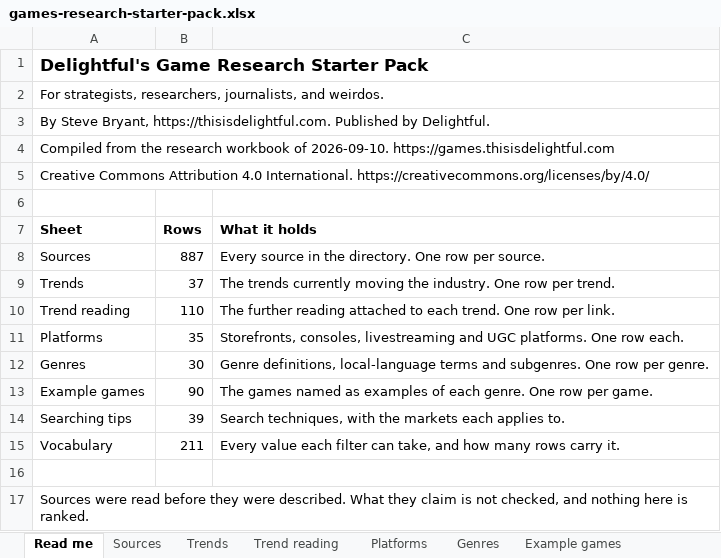
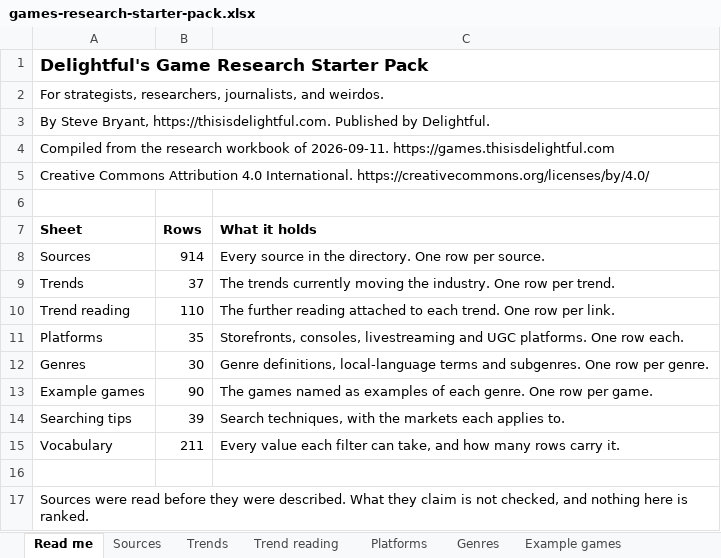
Before and after one commit to itsmepants2/games-research-starter-pack-data, an Excel workbook: games-research-starter-pack.xlsx, sheet Read me, drawn as a sheet; values as stored, in another font and other column widths than the file's, no borders; the diff names each change by its address in the sheet, - before the commit and + after, or states it on an @@ line.

Commit message:
Update the data to the workbook of 2026-09-11
914 sources, 10 markets, 37 trends, 35 platforms, 30 genres.

Copied from public/downloads/ by scripts/build-mirror.mjs in the site
repository. Every count in the README is read from data/downloads.json rather
than typed, so it describes the files beside it.

```diff
--- a/games-research-starter-pack.xlsx (sheet Read me)
+++ b/games-research-starter-pack.xlsx (sheet Read me)
-A4 (Sheet): …workbook of 2026-09-10. https://games.thisisdelightful.com
+A4 (Sheet): …workbook of 2026-09-11. https://games.thisisdelightful.com
-B8 (Rows): 887
+B8 (Rows): 914
```
Also changed, not shown: sheet Sources, sheet Vocabulary, 6 other files.
